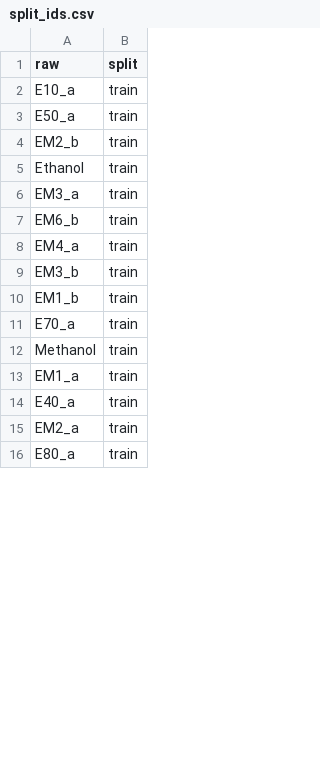
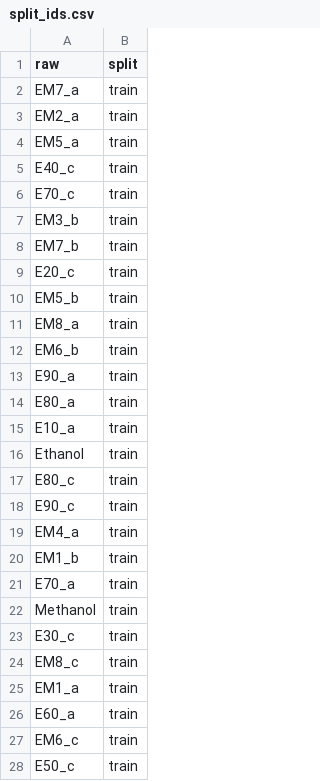
Before and after one commit to VietNguyen865/raman-chemometrics, a CSV file: data/processed/split_ids.csv, drawn as a sheet; only a part is shown; the diff covers the shown part only.

```diff
--- a/data/processed/split_ids.csv
+++ b/data/processed/split_ids.csv
@@ -1,10 +1,20 @@
 raw,split
+EM7_a,train
+EM2_a,train
+EM5_a,train
+E40_c,train
+E70_c,train
+EM3_b,train
+EM7_b,train
+E20_c,train
+EM5_b,train
+EM8_a,train
+EM6_b,train
+E90_a,train
+E80_a,train
 E10_a,train
-E50_a,train
-EM2_b,train
 Ethanol,train
-EM3_a,train
-EM6_b,train
+E80_c,train
+E90_c,train
 EM4_a,train
-EM3_b,train
 EM1_b,train
@@ -12,5 +22,7 @@ E70_a,train
 Methanol,train
+E30_c,train
+EM8_c,train
 EM1_a,train
-E40_a,train
-EM2_a,train
-E80_a,train
+E60_a,train
+EM6_c,train
+E50_c,train
```
Also changed, not shown: 6 added rows, 1 moved row and 8 edited cells elsewhere in this file, 8 other files.
